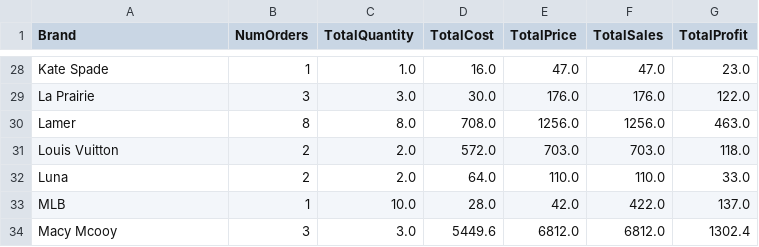
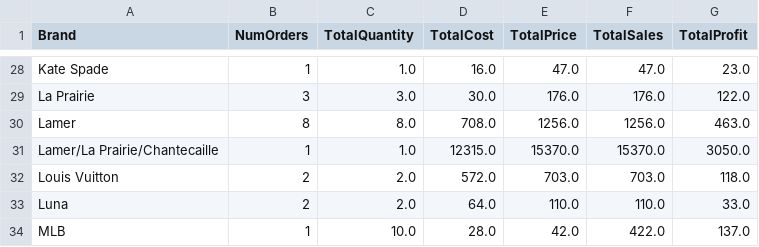
Before and after one commit to Priti001/SaleProjectML, a CSV file: data/brand18.csv, drawn as a sheet; only a part is shown, gaps mark what is left out; the shorter side is filled out with more unchanged rows; the diff names each change by its address in the sheet, - before the commit and + after, or states it on an @@ line.

```diff
--- a/data/brand18.csv
+++ b/data/brand18.csv
+row 31: Lamer/La Prairie/Chantecaille | 1 | 1.0 | 12315.0 | 15370.0 | 15370.0 | 3050.0
```
Also changed, not shown: data/brand17.csv, data/rfm17.csv, 18 other files.
